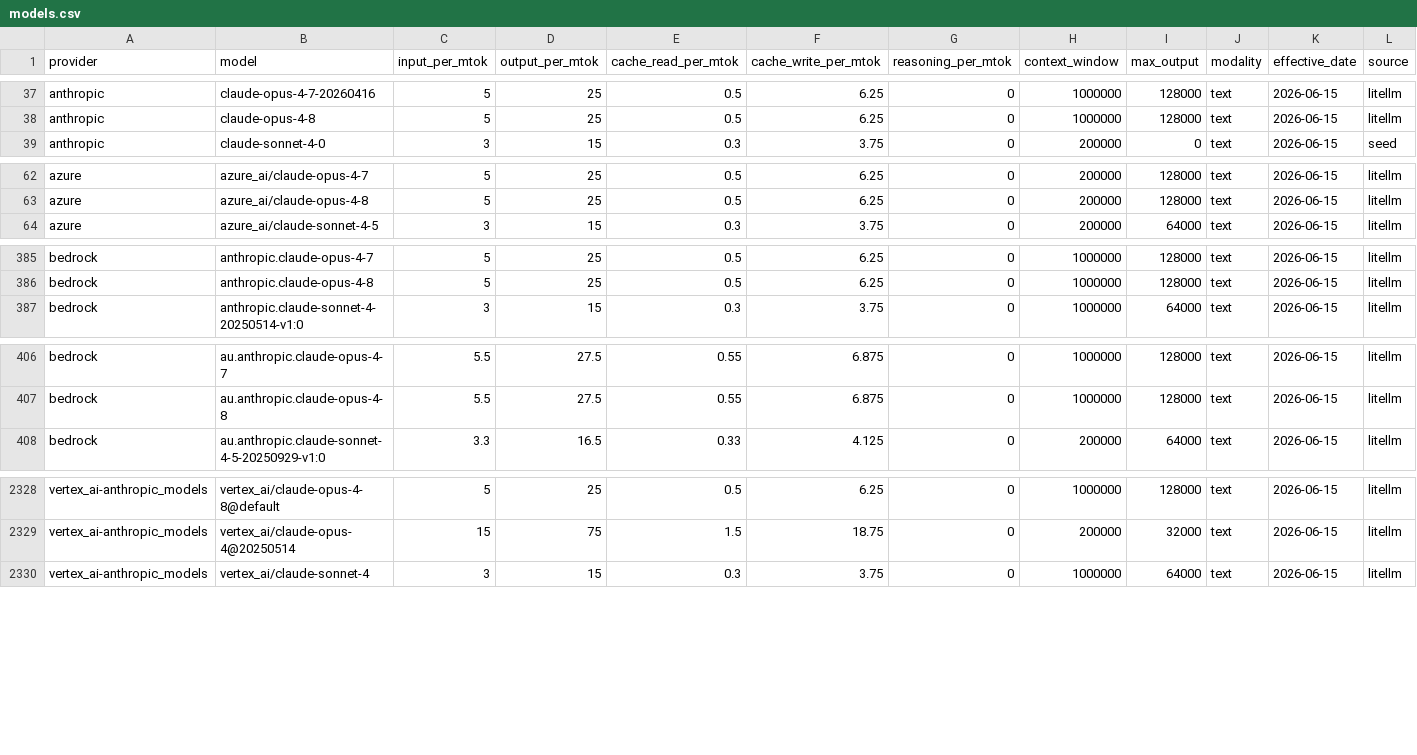
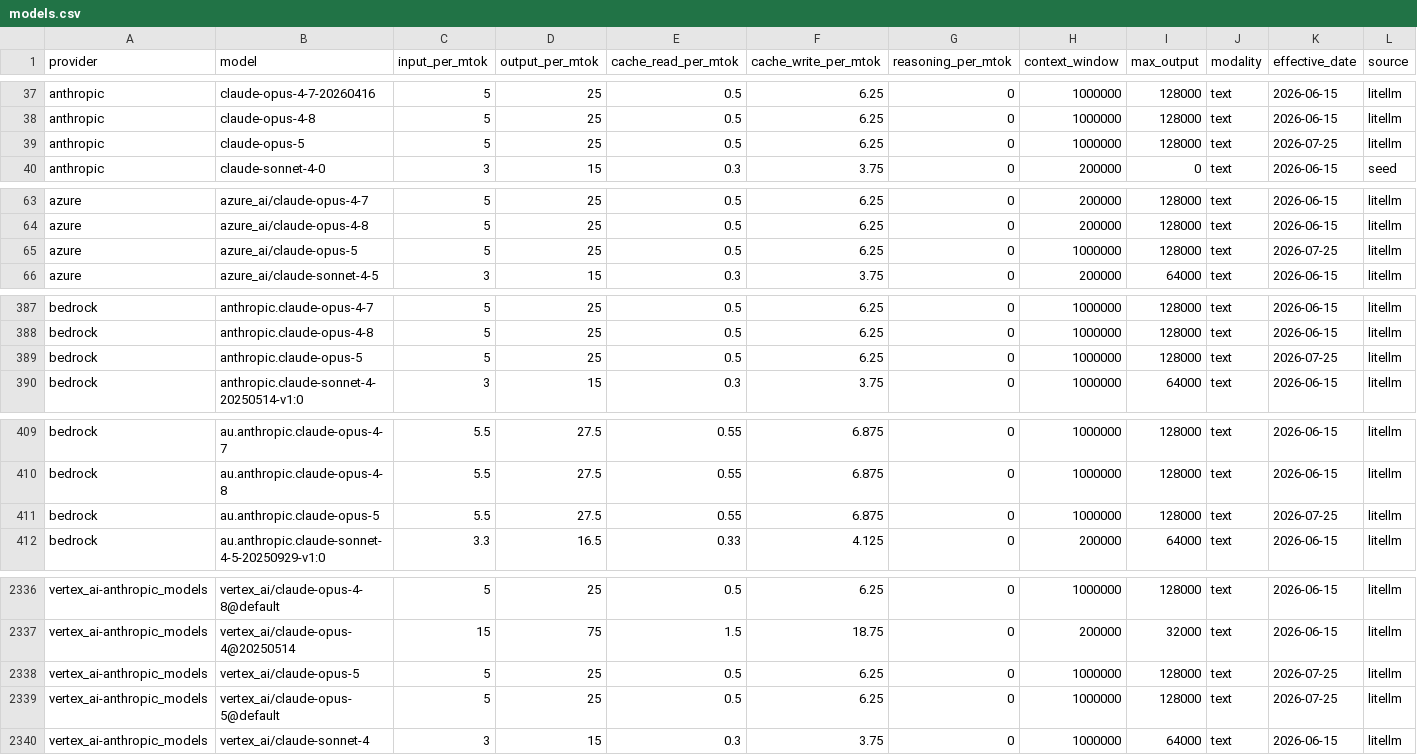
Before and after one commit to Kevinchamplin/mytokentracker-open-data, a CSV file: data/models.csv, drawn as a sheet; only a part is shown, gaps mark what is left out; rows hold the shown columns only; the diff covers the shown part only; the diff names each change by its address in the sheet, - before the commit and + after, or states it on an @@ line.

Commit message:
data: daily refresh 2026-07-25

```diff
--- a/data/models.csv
+++ b/data/models.csv
+row 39: anthropic | claude-opus-5 | 5 | 25 | 0.5 | 6.25 | 0 | 1000000 | 128000 | text | 2026-07-25 | litellm
+row 65: azure | azure_ai/claude-opus-5 | 5 | 25 | 0.5 | 6.25 | 0 | 1000000 | 128000 | text | 2026-07-25 | litellm
+row 389: bedrock | anthropic.claude-opus-5 | 5 | 25 | 0.5 | 6.25 | 0 | 1000000 | 128000 | text | 2026-07-25 | litellm
+row 411: bedrock | au.anthropic.claude-opus-5 | 5.5 | 27.5 | 0.55 | 6.875 | 0 | 1000000 | 128000 | text | 2026-07-25 | litellm
+row 2338: vertex_ai-anthropic_models | vertex_ai/claude-opus-5 | 5 | 25 | 0.5 | 6.25 | 0 | 1000000 | 128000 | text | 2026-07-25 | litellm
+row 2339: vertex_ai-anthropic_models | vertex_ai/claude-opus-5@default | 5 | 25 | 0.5 | 6.25 | 0 | 1000000 | 128000 | text | 2026-07-25 | litellm
```
Also changed, not shown: 4 added rows elsewhere in this file, data/community.csv, data/cost-index.csv, 4 other files.
